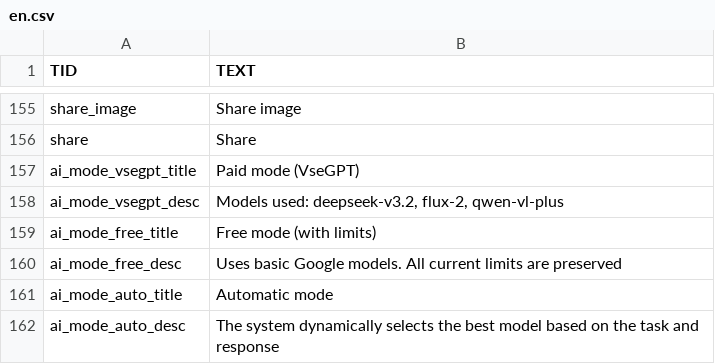
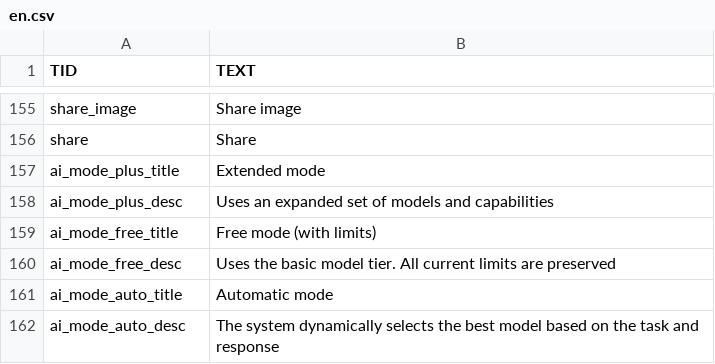
Before and after one commit to Moii-gh/FreeChat-AndroidApp, a CSV file: app/src/main/assets/languages/en.csv, drawn as a sheet; only a part is shown, gaps mark what is left out.

```diff
--- a/app/src/main/assets/languages/en.csv
+++ b/app/src/main/assets/languages/en.csv
@@ -156,6 +156,6 @@ share_image;Share image
 share;Share
-ai_mode_vsegpt_title;Paid mode (VseGPT)
-ai_mode_vsegpt_desc;Models used: deepseek-v3.2, flux-2, qwen-vl-plus
+ai_mode_plus_title;Extended mode
+ai_mode_plus_desc;Uses an expanded set of models and capabilities
 ai_mode_free_title;Free mode (with limits)
-ai_mode_free_desc;Uses basic Google models. All current limits are preserved
+ai_mode_free_desc;Uses the basic model tier. All current limits are preserved
 ai_mode_auto_title;Automatic mode
```
Also changed, not shown: app/src/main/assets/languages/br.csv, app/src/main/assets/languages/go.csv, 26 other files.
